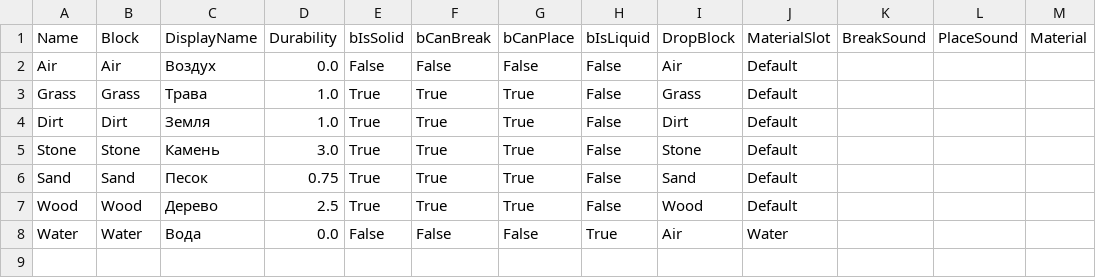
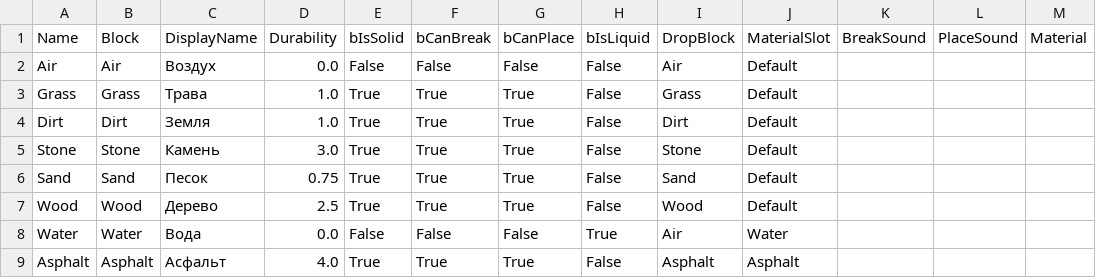
Before and after one commit to AlkeyXxX/VoxelGame, a CSV file: Content/Voxel/Data/VoxelBlocks.csv, drawn as a sheet.

Commit message:
Add asphalt row to voxel block definitions

```diff
--- a/Content/Voxel/Data/VoxelBlocks.csv
+++ b/Content/Voxel/Data/VoxelBlocks.csv
@@ -8 +8,2 @@ Wood,Wood,Дерево,2.5,True,True,True,False,Wood,Default,,,
 Water,Water,Вода,0.0,False,False,False,True,Air,Water,,,
+Asphalt,Asphalt,Асфальт,4.0,True,True,True,False,Asphalt,Asphalt,,,
```
